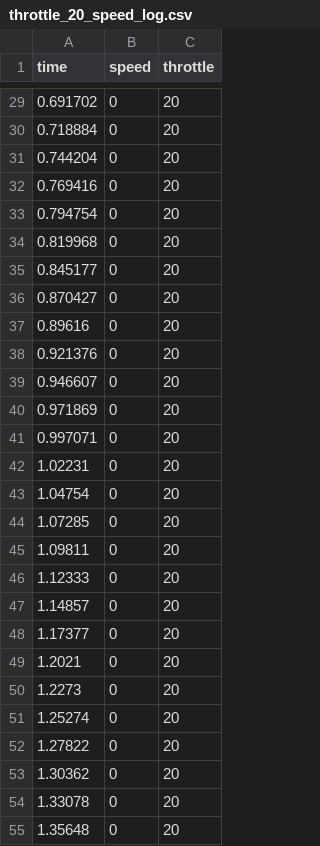
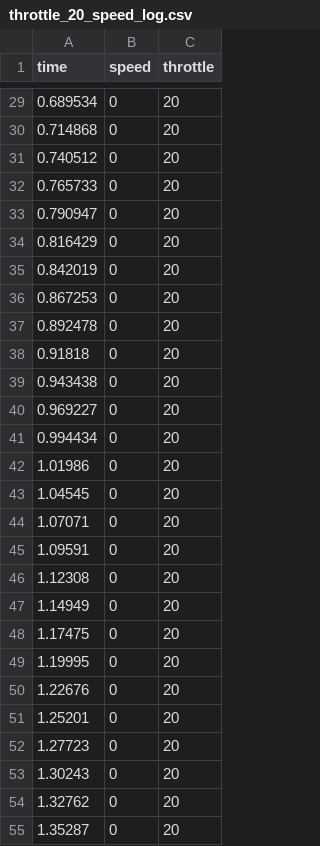
Before and after one commit to SEAME-pt/Team02-JetsonNano, a CSV file: tools/pid_calibrator/throttle_20_speed_log.csv, drawn as a sheet; only a part is shown, gaps mark what is left out; the diff covers the shown part only.

```diff
--- a/tools/pid_calibrator/throttle_20_speed_log.csv
+++ b/tools/pid_calibrator/throttle_20_speed_log.csv
@@ -29,27 +29,27 @@ time,speed,throttle
-0.691702,0,20
-0.718884,0,20
-0.744204,0,20
-0.769416,0,20
-0.794754,0,20
-0.819968,0,20
-0.845177,0,20
-0.870427,0,20
-0.89616,0,20
-0.921376,0,20
-0.946607,0,20
-0.971869,0,20
-0.997071,0,20
-1.02231,0,20
-1.04754,0,20
-1.07285,0,20
-1.09811,0,20
-1.12333,0,20
-1.14857,0,20
-1.17377,0,20
-1.2021,0,20
-1.2273,0,20
-1.25274,0,20
-1.27822,0,20
-1.30362,0,20
-1.33078,0,20
-1.35648,0,20
+0.689534,0,20
+0.714868,0,20
+0.740512,0,20
+0.765733,0,20
+0.790947,0,20
+0.816429,0,20
+0.842019,0,20
+0.867253,0,20
+0.892478,0,20
+0.91818,0,20
+0.943438,0,20
+0.969227,0,20
+0.994434,0,20
+1.01986,0,20
+1.04545,0,20
+1.07071,0,20
+1.09591,0,20
+1.12308,0,20
+1.14949,0,20
+1.17475,0,20
+1.19995,0,20
+1.22676,0,20
+1.25201,0,20
+1.27723,0,20
+1.30243,0,20
+1.32762,0,20
+1.35287,0,20
```
Also changed, not shown: 89 edited cells elsewhere in this file, tools/pid_calibrator/throttle_15_speed_log.csv, tools/pid_calibrator/throttle_28_speed_log.csv, 25 other files.
